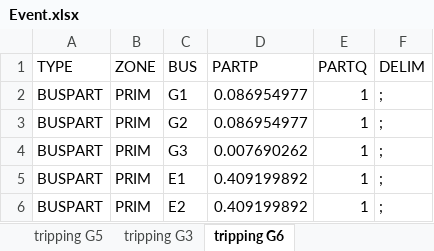
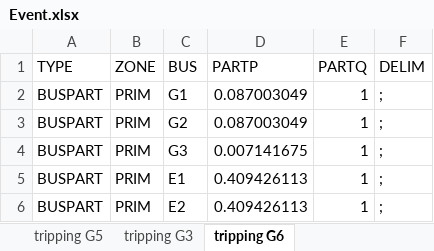
Before and after one commit to Boreas3/ELEC0029_project, an Excel workbook: Question1/V3/Event.xlsx, sheet tripping G6, drawn as a sheet; values as stored, in another font and other column widths than the file's, no borders; the diff names each change by its address in the sheet, - before the commit and + after, or states it on an @@ line.

```diff
--- a/Question1/V3/Event.xlsx (sheet tripping G6)
+++ b/Question1/V3/Event.xlsx (sheet tripping G6)
-D2:D3 (PARTP): 0.086954977
+D2:D3 (PARTP): 0.087003049
-D4 (PARTP): 0.007690262
+D4 (PARTP): 0.007141675
-D5:D6 (PARTP): 0.409199892
+D5:D6 (PARTP): 0.409426113
```
Also changed, not shown: sheet tripping G5, sheet tripping B310-B311+B306-B313, other sheet tabs, Question1/V3/Generator power.xlsx, 24 other files.
